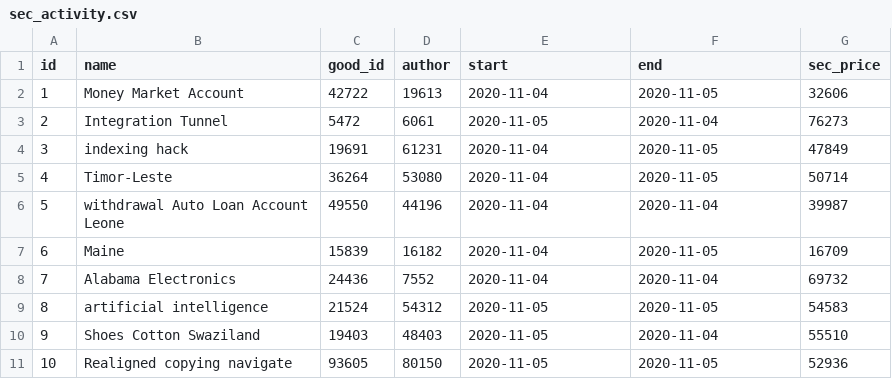
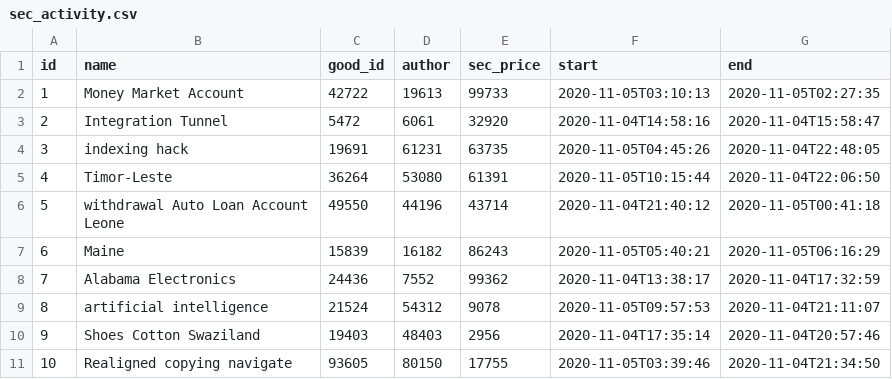
Before and after one commit to ghdefe/miaosha-by-jhipster, a CSV file: src/main/resources/config/liquibase/fake-data/sec_activity.csv, drawn as a sheet; removed rows and columns are numbered as before the commit, all else as after; the diff names each change by its address in the sheet, - before the commit and + after, or states it on an @@ line.

```diff
--- a/src/main/resources/config/liquibase/fake-data/sec_activity.csv
+++ b/src/main/resources/config/liquibase/fake-data/sec_activity.csv
+column E (sec_price), rows 2-11: 99733 | 32920 | 63735 | 61391 | 43714 | 86243 | 99362 | 9078 | 2956 | 17755
-column G (sec_price), rows 2-11: 32606 | 76273 | 47849 | 50714 | 39987 | 16709 | 69732 | 54583 | 55510 | 52936
-F2 (start): 2020-11-04
+F2 (start): 2020-11-05T03:10:13
-G2 (end): 2020-11-05
+G2 (end): 2020-11-05T02:27:35
-F3 (start): 2020-11-05
+F3 (start): 2020-11-04T14:58:16
-G3 (end): 2020-11-04
+G3 (end): 2020-11-04T15:58:47
-F4 (start): 2020-11-04
+F4 (start): 2020-11-05T04:45:26
-G4 (end): 2020-11-05
+G4 (end): 2020-11-04T22:48:05
-F5 (start): 2020-11-04
+F5 (start): 2020-11-05T10:15:44
-G5 (end): 2020-11-05
+G5 (end): 2020-11-04T22:06:50
-F6 (start): 2020-11-04
+F6 (start): 2020-11-04T21:40:12
-G6 (end): 2020-11-04
+G6 (end): 2020-11-05T00:41:18
-F7 (start): 2020-11-04
+F7 (start): 2020-11-05T05:40:21
-G7 (end): 2020-11-05
+G7 (end): 2020-11-05T06:16:29
-F8 (start): 2020-11-04
+F8 (start): 2020-11-04T13:38:17
-G8 (end): 2020-11-04
+G8 (end): 2020-11-04T17:32:59
-F9 (start): 2020-11-05
+F9 (start): 2020-11-05T09:57:53
-G9 (end): 2020-11-05
+G9 (end): 2020-11-04T21:11:07
-F10 (start): 2020-11-05
+F10 (start): 2020-11-04T17:35:14
-G10 (end): 2020-11-04
+G10 (end): 2020-11-04T20:57:46
-F11 (start): 2020-11-05
+F11 (start): 2020-11-05T03:39:46
-G11 (end): 2020-11-05
+G11 (end): 2020-11-04T21:34:50
```
Also changed, not shown: 18 other files.
